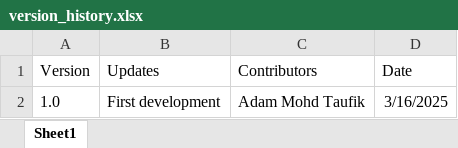
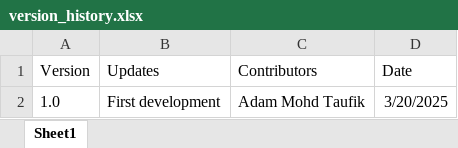
Before and after one commit to adamtaufik/ToolStringEditor, an Excel workbook: assets/resources/version_history.xlsx, sheet Sheet1, drawn as a sheet; values as stored, in another font and other column widths than the file's, no borders; table styles not drawn; the diff names each change by its address in the sheet, - before the commit and + after, or states it on an @@ line.

Commit message:
Improved UI/UX

```diff
--- a/assets/resources/version_history.xlsx (sheet Sheet1)
+++ b/assets/resources/version_history.xlsx (sheet Sheet1)
-D2 (Date): 3/16/2025
+D2 (Date): 3/20/2025
```
